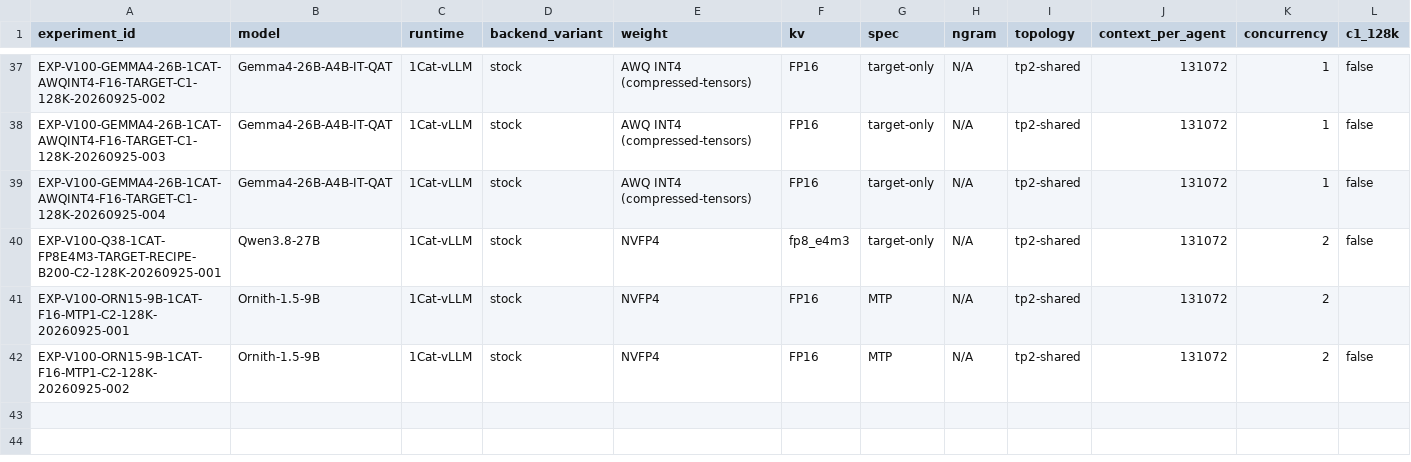
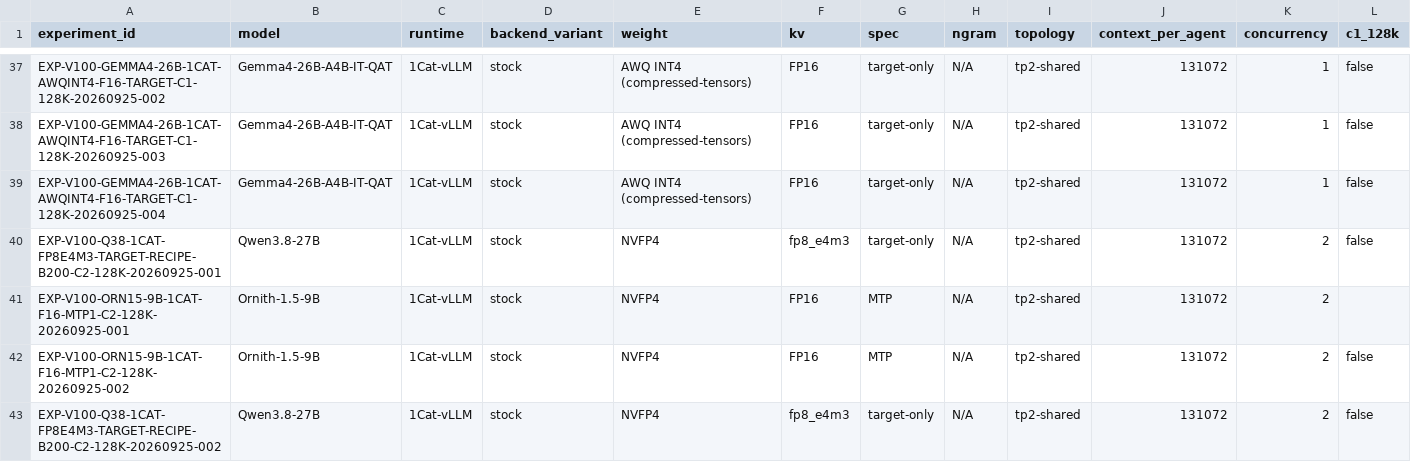
Before and after one commit to loopwhile/v100-llm-test, a CSV file: reports/comparison.csv, drawn as a sheet; only a part is shown, gaps mark what is left out; rows hold the shown columns only; the diff names each change by its address in the sheet, - before the commit and + after, or states it on an @@ line.

```diff
--- a/reports/comparison.csv
+++ b/reports/comparison.csv
+row 43: EXP-V100-Q38-1CAT-FP8E4M3-TARGET-RECIPE-B200-C2-128K-20260925-002 | Qwen3.8-27B | 1Cat-vLLM | stock | NVFP4 | fp8_e4m3 | target-only | N/A | tp2-shared | 131072 | 2 | false
```
Also changed, not shown: results/summary.csv, 30 other files.
